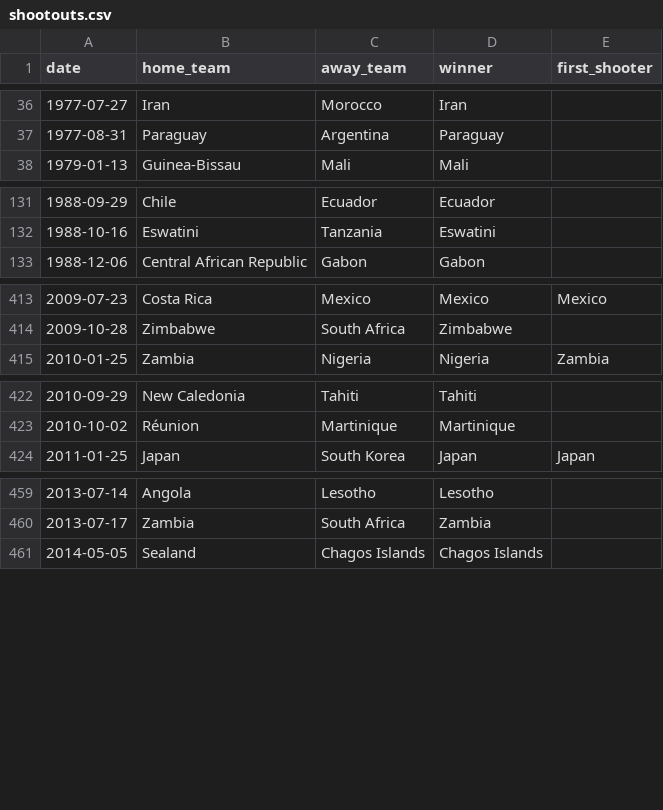
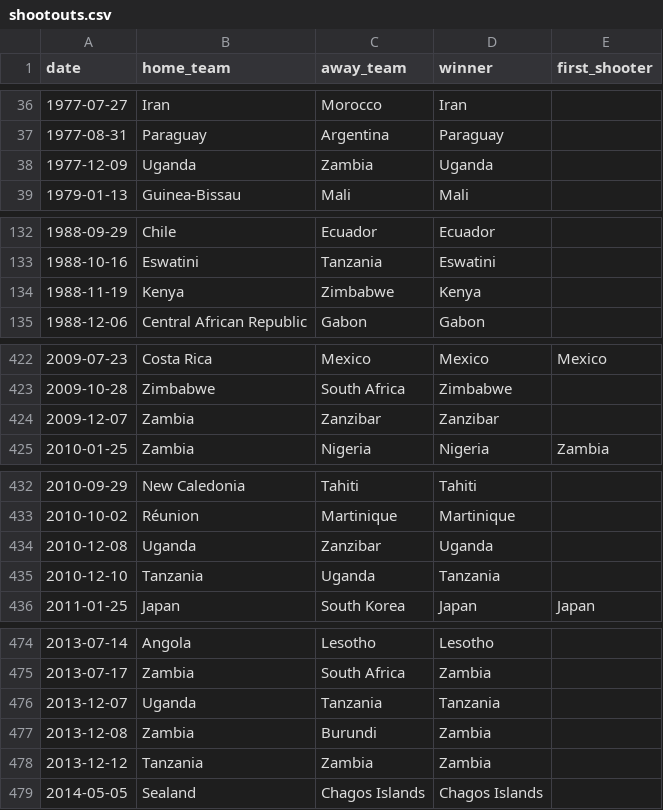
Before and after one commit to AayushSharma1003/WCPredict, a CSV file: data/shootouts.csv, drawn as a sheet; only a part is shown, gaps mark what is left out; the diff covers the shown part only.

```diff
--- a/data/shootouts.csv
+++ b/data/shootouts.csv
@@ -37,2 +37,3 @@ date,home_team,away_team,winner,first_shooter
 1977-08-31,Paraguay,Argentina,Paraguay,
+1977-12-09,Uganda,Zambia,Uganda,
 1979-01-13,Guinea-Bissau,Mali,Mali,
@@ -132,2 +133,3 @@ date,home_team,away_team,winner,first_shooter
 1988-10-16,Eswatini,Tanzania,Eswatini,
+1988-11-19,Kenya,Zimbabwe,Kenya,
 1988-12-06,Central African Republic,Gabon,Gabon,
@@ -414,2 +423,3 @@ date,home_team,away_team,winner,first_shooter
 2009-10-28,Zimbabwe,South Africa,Zimbabwe,
+2009-12-07,Zambia,Zanzibar,Zanzibar,
 2010-01-25,Zambia,Nigeria,Nigeria,Zambia
@@ -423,2 +433,4 @@ date,home_team,away_team,winner,first_shooter
 2010-10-02,Réunion,Martinique,Martinique,
+2010-12-08,Uganda,Zanzibar,Uganda,
+2010-12-10,Tanzania,Uganda,Tanzania,
 2011-01-25,Japan,South Korea,Japan,Japan
@@ -460,2 +475,5 @@ date,home_team,away_team,winner,first_shooter
 2013-07-17,Zambia,South Africa,Zambia,
+2013-12-07,Uganda,Tanzania,Tanzania,
+2013-12-08,Zambia,Burundi,Zambia,
+2013-12-12,Tanzania,Zambia,Zambia,
 2014-05-05,Sealand,Chagos Islands,Chagos Islands,
```
Also changed, not shown: 18 added rows, 1 removed row and 1 edited cell elsewhere in this file, data/elo_current.csv, 4 other files.
